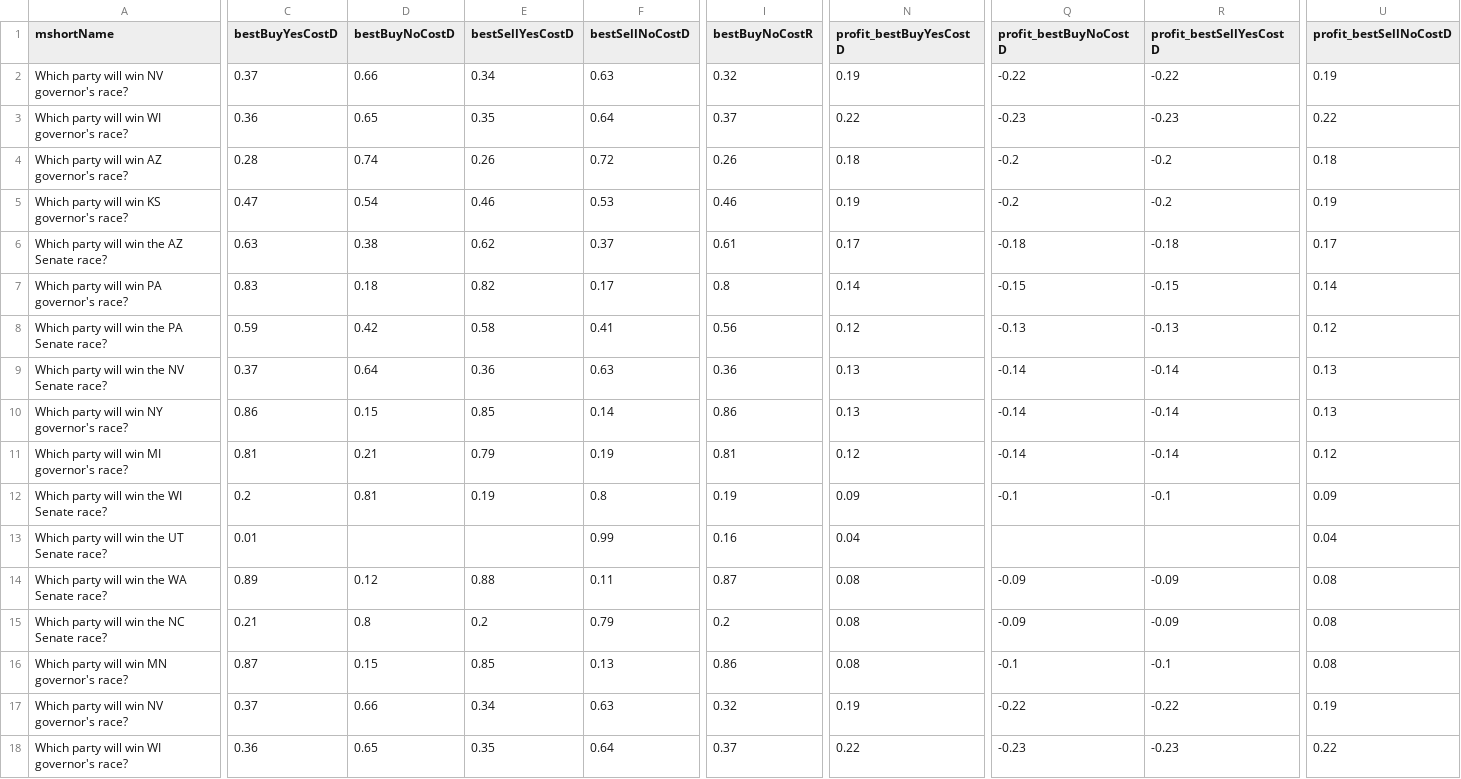
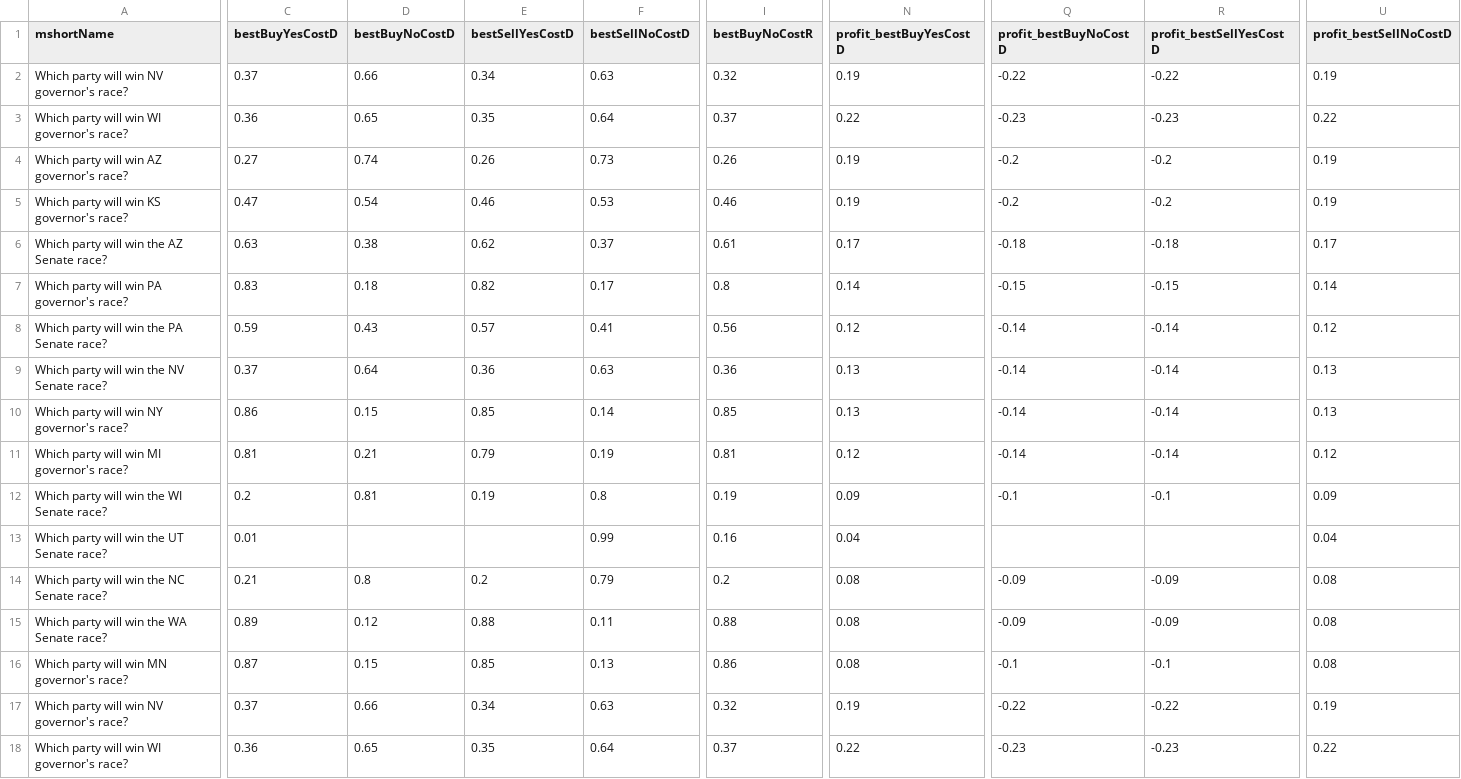
Before and after one commit to dcadata/fivethirtyeight-vs-predictit, a CSV file: data/opportunities.csv, drawn as a sheet; only a part is shown, gaps mark what is left out; removed rows and columns are numbered as before the commit, all else as after; rows hold the shown columns only; the diff covers the shown part only; the diff names each change by its address in the sheet, - before the commit and + after, or states it on an @@ line.

```diff
--- a/data/opportunities.csv
+++ b/data/opportunities.csv
-C4 (bestBuyYesCostD): 0.28
+C4 (bestBuyYesCostD): 0.27
-F4 (bestSellNoCostD): 0.72
+F4 (bestSellNoCostD): 0.73
-N4 (profit_bestBuyYesCostD): 0.18
+N4 (profit_bestBuyYesCostD): 0.19
-U4 (profit_bestSellNoCostD): 0.18
+U4 (profit_bestSellNoCostD): 0.19
-D8 (bestBuyNoCostD): 0.42
+D8 (bestBuyNoCostD): 0.43
-E8 (bestSellYesCostD): 0.58
+E8 (bestSellYesCostD): 0.57
-Q8 (profit_bestBuyNoCostD): -0.13
+Q8 (profit_bestBuyNoCostD): -0.14
-R8 (profit_bestSellYesCostD): -0.13
+R8 (profit_bestSellYesCostD): -0.14
-I10 (bestBuyNoCostR): 0.86
+I10 (bestBuyNoCostR): 0.85
-row 14: Which party will win the WA Senate race? | 0.89 | 0.12 | 0.88 | 0.11 | 0.87 | 0.08 | -0.09 | -0.09 | 0.08
+row 15: Which party will win the WA Senate race? | 0.89 | 0.12 | 0.88 | 0.11 | 0.88 | 0.08 | -0.09 | -0.09 | 0.08
```
Also changed, not shown: 1 added row, 1 removed row and 18 edited cells elsewhere in this file, 1 other file.
